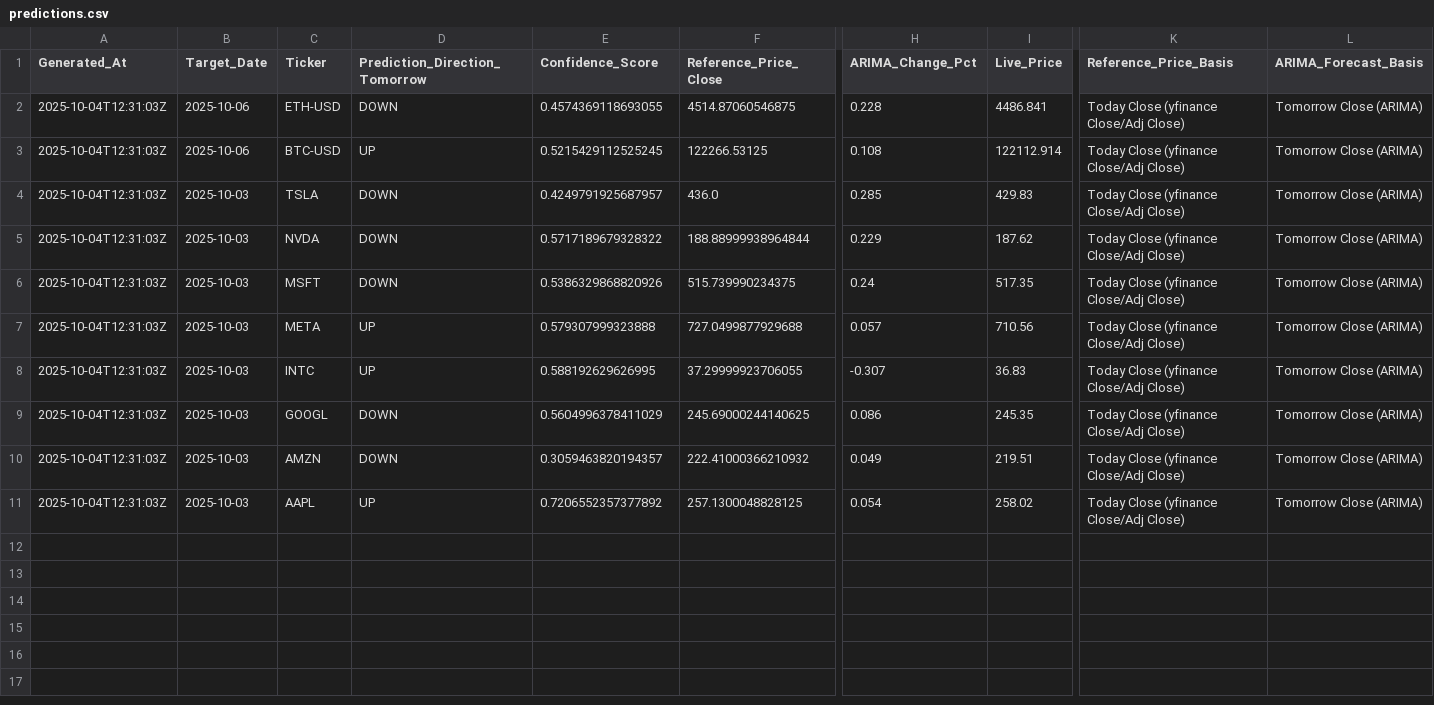
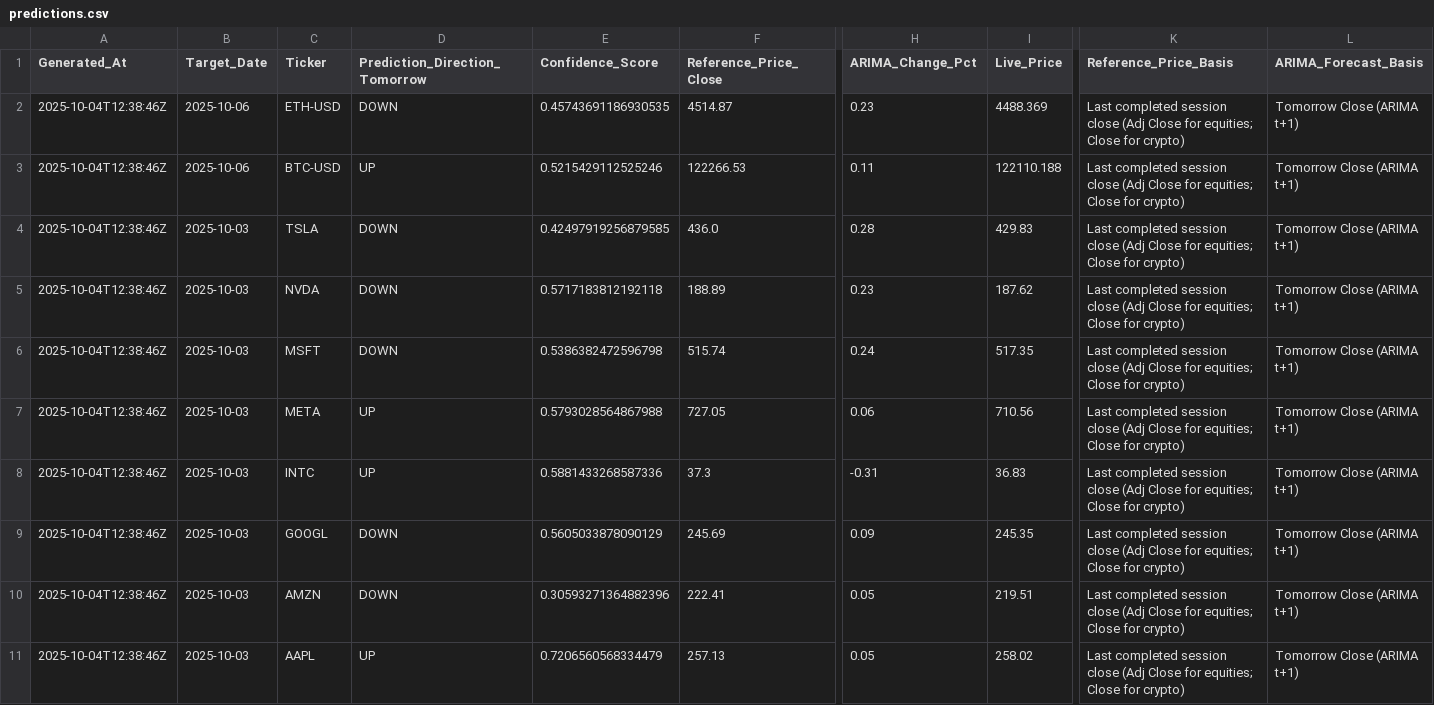
Before and after one commit to souhailchenaoua/QuantCast, a CSV file: public/predictions.csv, drawn as a sheet; only a part is shown, gaps mark what is left out; the diff names each change by its address in the sheet, - before the commit and + after, or states it on an @@ line.

Commit message:
Publish: refreshed ETL, features, ARIMA public, classifier, and dashboard

```diff
--- a/public/predictions.csv
+++ b/public/predictions.csv
-A2:A11 (Generated_At): 2025-10-04T12:31:03Z
+A2:A11 (Generated_At): 2025-10-04T12:38:46Z
-E2 (Confidence_Score): 0.4574369118693055
+E2 (Confidence_Score): 0.45743691186930535
-F2 (Reference_Price_Close): 4514.87060546875
+F2 (Reference_Price_Close): 4514.87
-H2 (ARIMA_Change_Pct): 0.228
+H2 (ARIMA_Change_Pct): 0.23
-I2 (Live_Price): 4486.841
+I2 (Live_Price): 4488.369
-K2:K11 (Reference_Price_Basis): Today Close (yfinance Close/Adj Close)
+K2:K11 (Reference_Price_Basis): Last completed session close (Adj Close for equities; Close for crypto)
-L2:L11 (ARIMA_Forecast_Basis): Tomorrow Close (ARIMA)
+L2:L11 (ARIMA_Forecast_Basis): Tomorrow Close (ARIMA t+1)
-E3 (Confidence_Score): 0.5215429112525245
+E3 (Confidence_Score): 0.5215429112525246
-F3 (Reference_Price_Close): 122266.53125
+F3 (Reference_Price_Close): 122266.53
-H3 (ARIMA_Change_Pct): 0.108
+H3 (ARIMA_Change_Pct): 0.11
-I3 (Live_Price): 122112.914
+I3 (Live_Price): 122110.188
-E4 (Confidence_Score): 0.4249791925687957
+E4 (Confidence_Score): 0.42497919256879585
-H4 (ARIMA_Change_Pct): 0.285
+H4 (ARIMA_Change_Pct): 0.28
-E5 (Confidence_Score): 0.5717189679328322
+E5 (Confidence_Score): 0.5717183812192118
-F5 (Reference_Price_Close): 188.88999938964844
+F5 (Reference_Price_Close): 188.89
-H5 (ARIMA_Change_Pct): 0.229
+H5 (ARIMA_Change_Pct): 0.23
-E6 (Confidence_Score): 0.5386329868820926
+E6 (Confidence_Score): 0.5386382472596798
-F6 (Reference_Price_Close): 515.739990234375
+F6 (Reference_Price_Close): 515.74
-E7 (Confidence_Score): 0.579307999323888
+E7 (Confidence_Score): 0.5793028564867988
-F7 (Reference_Price_Close): 727.0499877929688
+F7 (Reference_Price_Close): 727.05
-H7 (ARIMA_Change_Pct): 0.057
+H7 (ARIMA_Change_Pct): 0.06
-E8 (Confidence_Score): 0.588192629626995
+E8 (Confidence_Score): 0.5881433268587336
-F8 (Reference_Price_Close): 37.29999923706055
+F8 (Reference_Price_Close): 37.3
-H8 (ARIMA_Change_Pct): -0.307
+H8 (ARIMA_Change_Pct): -0.31
-E9 (Confidence_Score): 0.5604996378411029
+E9 (Confidence_Score): 0.5605033878090129
-F9 (Reference_Price_Close): 245.69000244140625
+F9 (Reference_Price_Close): 245.69
-H9 (ARIMA_Change_Pct): 0.086
+H9 (ARIMA_Change_Pct): 0.09
-E10 (Confidence_Score): 0.3059463820194357
+E10 (Confidence_Score): 0.30593271364882396
-F10 (Reference_Price_Close): 222.41000366210932
+F10 (Reference_Price_Close): 222.41
-H10 (ARIMA_Change_Pct): 0.049
+H10 (ARIMA_Change_Pct): 0.05
-E11 (Confidence_Score): 0.7206552357377892
+E11 (Confidence_Score): 0.7206560568334479
-F11 (Reference_Price_Close): 257.1300048828125
+F11 (Reference_Price_Close): 257.13
-H11 (ARIMA_Change_Pct): 0.054
+H11 (ARIMA_Change_Pct): 0.05
```
Also changed, not shown: data/raw/AAPL_1d_2020-01-01_latest.csv, data/raw/GOOGL_1d_2020-01-01_latest.csv, 15 other files.
